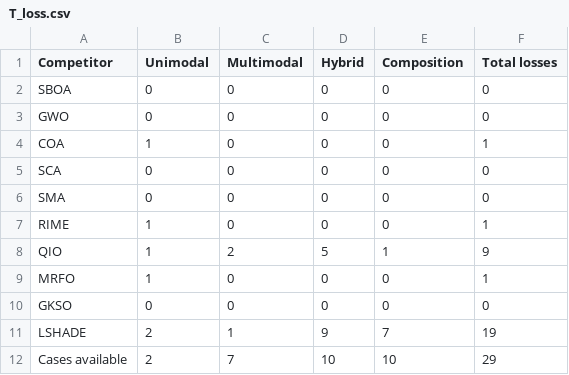
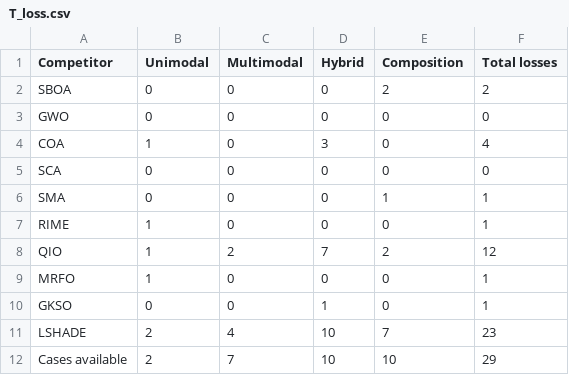
Before and after one commit to caixinyu2017-star/xixi, a CSV file: work/mssboa-design/results/T_loss.csv, drawn as a sheet.

```diff
--- a/work/mssboa-design/results/T_loss.csv
+++ b/work/mssboa-design/results/T_loss.csv
@@ -1,12 +1,12 @@
 Competitor,Unimodal,Multimodal,Hybrid,Composition,Total losses
-SBOA,0,0,0,0,0
+SBOA,0,0,0,2,2
 GWO,0,0,0,0,0
-COA,1,0,0,0,1
+COA,1,0,3,0,4
 SCA,0,0,0,0,0
-SMA,0,0,0,0,0
+SMA,0,0,0,1,1
 RIME,1,0,0,0,1
-QIO,1,2,5,1,9
+QIO,1,2,7,2,12
 MRFO,1,0,0,0,1
-GKSO,0,0,0,0,0
-LSHADE,2,1,9,7,19
+GKSO,0,0,1,0,1
+LSHADE,2,4,10,7,23
 Cases available,2,7,10,10,29
```
Also changed, not shown: work/mssboa-design/results/T_t6.csv, work/mssboa-design/results/T_t7.csv, 9 other files.
